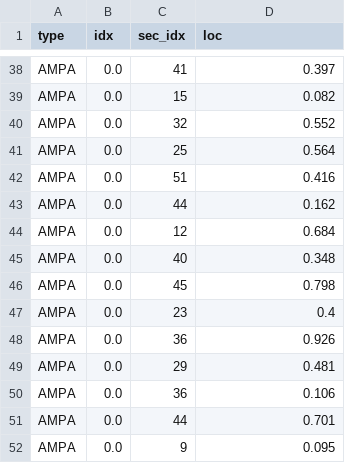
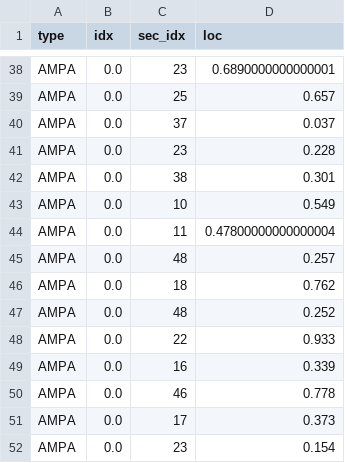
Before and after one commit to Poirazi-Lab/DendroTweaks, a CSV file: examples/Park_2019/stimuli/50_AMPA_apical.csv, drawn as a sheet; only a part is shown, gaps mark what is left out; the diff covers the shown part only; the diff names each change by its address in the sheet, - before the commit and + after, or states it on an @@ line.

```diff
--- a/examples/Park_2019/stimuli/50_AMPA_apical.csv
+++ b/examples/Park_2019/stimuli/50_AMPA_apical.csv
-C38 (sec_idx): 41
+C38 (sec_idx): 23
-D38 (loc): 0.397
+D38 (loc): 0.6890000000000001
-C39 (sec_idx): 15
+C39 (sec_idx): 25
-D39 (loc): 0.082
+D39 (loc): 0.657
-C40 (sec_idx): 32
+C40 (sec_idx): 37
-D40 (loc): 0.552
+D40 (loc): 0.037
-C41 (sec_idx): 25
+C41 (sec_idx): 23
-D41 (loc): 0.564
+D41 (loc): 0.228
-C42 (sec_idx): 51
+C42 (sec_idx): 38
-D42 (loc): 0.416
+D42 (loc): 0.301
-C43 (sec_idx): 44
+C43 (sec_idx): 10
-D43 (loc): 0.162
+D43 (loc): 0.549
-C44 (sec_idx): 12
+C44 (sec_idx): 11
-D44 (loc): 0.684
+D44 (loc): 0.47800000000000004
-C45 (sec_idx): 40
+C45 (sec_idx): 48
-D45 (loc): 0.348
+D45 (loc): 0.257
-C46 (sec_idx): 45
+C46 (sec_idx): 18
-D46 (loc): 0.798
+D46 (loc): 0.762
-C47 (sec_idx): 23
+C47 (sec_idx): 48
-D47 (loc): 0.4
+D47 (loc): 0.252
-C48 (sec_idx): 36
+C48 (sec_idx): 22
-D48 (loc): 0.926
+D48 (loc): 0.933
-C49 (sec_idx): 29
+C49 (sec_idx): 16
-D49 (loc): 0.481
+D49 (loc): 0.339
-C50 (sec_idx): 36
+C50 (sec_idx): 46
-D50 (loc): 0.106
+D50 (loc): 0.778
-C51 (sec_idx): 44
+C51 (sec_idx): 17
-D51 (loc): 0.701
+D51 (loc): 0.373
-C52 (sec_idx): 9
+C52 (sec_idx): 23
-D52 (loc): 0.095
+D52 (loc): 0.154
```
Also changed, not shown: 2 added rows, 2 removed rows and 60 edited cells elsewhere in this file, 3 other files.
